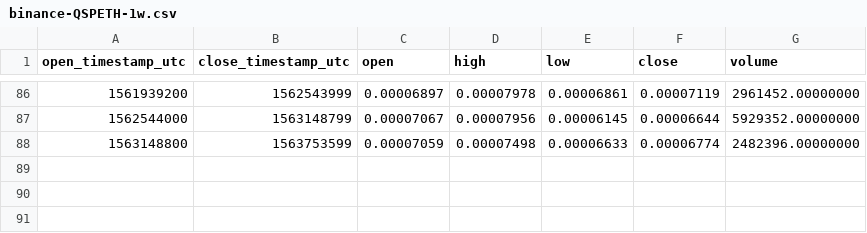
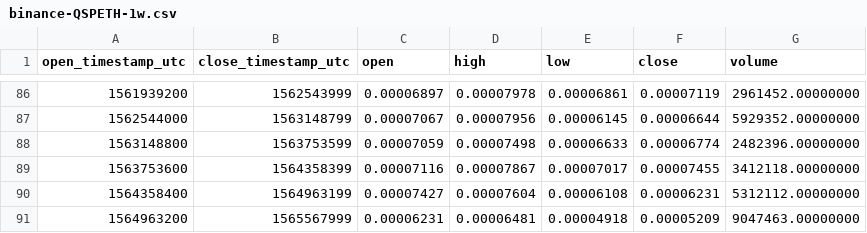
Before and after one commit to cryptobigbro/binance-QSPETH, a CSV file: binance-QSPETH-1w.csv, drawn as a sheet; only a part is shown, gaps mark what is left out.

```diff
--- a/binance-QSPETH-1w.csv
+++ b/binance-QSPETH-1w.csv
@@ -88 +88,4 @@ open_timestamp_utc,close_timestamp_utc,open,high,low,close,volume
 1563148800,1563753599,0.00007059,0.00007498,0.00006633,0.00006774,2482396.00000000
+1563753600,1564358399,0.00007116,0.00007867,0.00007017,0.00007455,3412118.00000000
+1564358400,1564963199,0.00007427,0.00007604,0.00006108,0.00006231,5312112.00000000
+1564963200,1565567999,0.00006231,0.00006481,0.00004918,0.00005209,9047463.00000000
```
Also changed, not shown: binance-QSPETH-1M.csv, binance-QSPETH-1d.csv, 1 other file.
